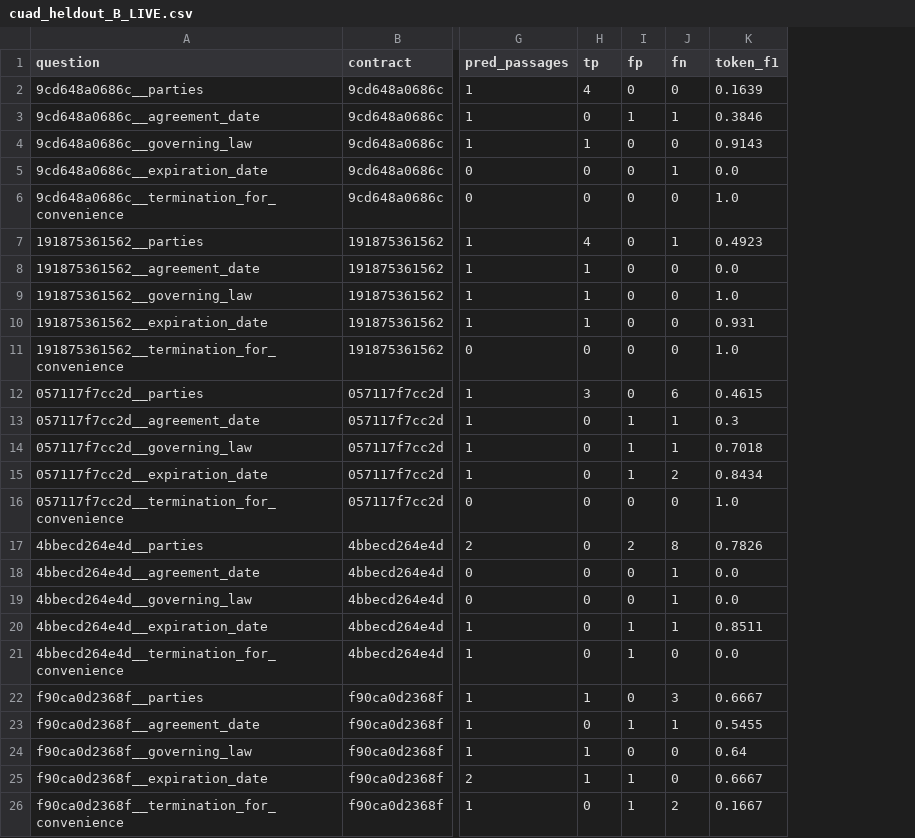
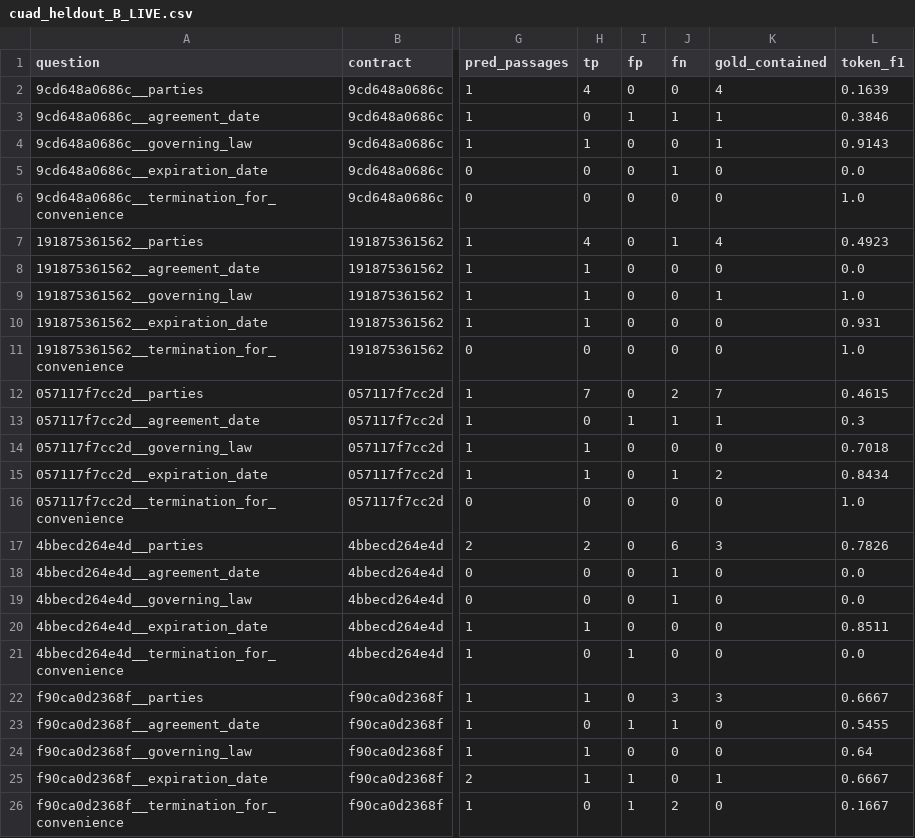
Before and after one commit to homilpat/meta_Hackathon, a CSV file: docs/evaluations/ev/cuad_heldout_B_LIVE.csv, drawn as a sheet; only a part is shown, gaps mark what is left out; the diff names each change by its address in the sheet, - before the commit and + after, or states it on an @@ line.

```diff
--- a/docs/evaluations/ev/cuad_heldout_B_LIVE.csv
+++ b/docs/evaluations/ev/cuad_heldout_B_LIVE.csv
+column K (gold_contained), rows 2-26: 4 | 1 | 1 | 0 | 0 | 4 | 0 | 1 | 0 | 0 | 7 | 1 | 0 | 2 | 0 | 3 | 0 | 0 | 0 | 0 | 3 | 0 | 0 | 1 | 0
-H12 (tp): 3
+H12 (tp): 7
-J12 (fn): 6
+J12 (fn): 2
-H14:H15 (tp): 0
+H14:H15 (tp): 1
-I14:I15 (fp): 1
+I14:I15 (fp): 0
-J14 (fn): 1
+J14 (fn): 0
-J15 (fn): 2
+J15 (fn): 1
-H17 (tp): 0
+H17 (tp): 2
-I17 (fp): 2
+I17 (fp): 0
-J17 (fn): 8
+J17 (fn): 6
-H20 (tp): 0
+H20 (tp): 1
-I20 (fp): 1
+I20 (fp): 0
-J20 (fn): 1
+J20 (fn): 0
```
Also changed, not shown: docs/evaluations/ev/cuad_heldout_A_LIVE.csv, docs/evaluations/ev/cuad_heldout_A_TEST_DOUBLE.csv, 29 other files.
